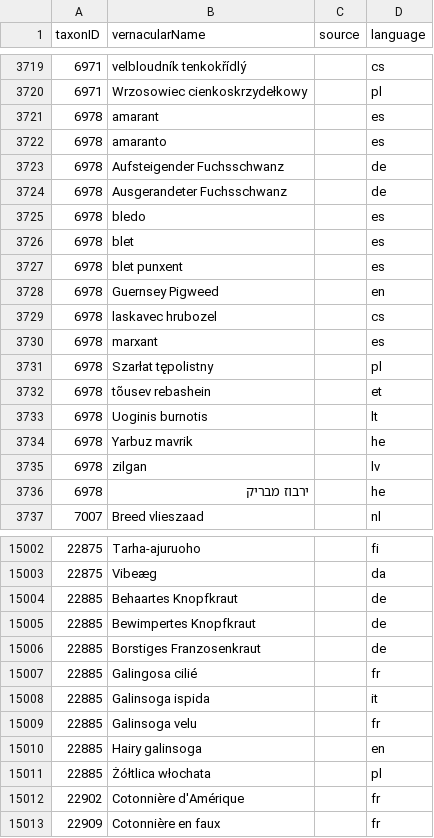
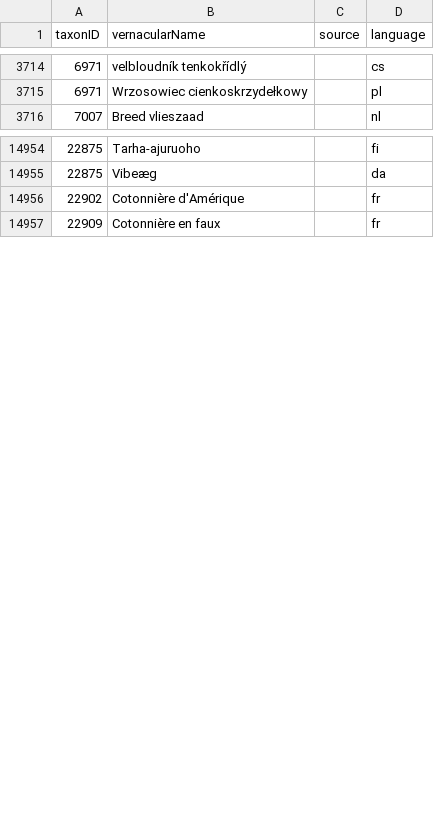
Before and after one commit to trias-project/daisie-checklist, a CSV file: data/processed/vernacularname.csv, drawn as a sheet; only a part is shown, gaps mark what is left out; the diff covers the shown part only; the diff names each change by its address in the sheet, - before the commit and + after, or states it on an @@ line.

Commit message:
Remove taxa in vernacular names extension not included in taxon core

```diff
--- a/data/processed/vernacularname.csv
+++ b/data/processed/vernacularname.csv
-row 3721: 6978 | amarant |  | es
-row 3722: 6978 | amaranto |  | es
-row 3723: 6978 | Aufsteigender Fuchsschwanz |  | de
-row 3724: 6978 | Ausgerandeter Fuchsschwanz |  | de
-row 3725: 6978 | bledo |  | es
-row 3726: 6978 | blet |  | es
-row 3727: 6978 | blet punxent |  | es
-row 3728: 6978 | Guernsey Pigweed |  | en
-row 3729: 6978 | laskavec hrubozel |  | cs
-row 3730: 6978 | marxant |  | es
-row 3731: 6978 | Szarłat tępolistny |  | pl
-row 3732: 6978 | tõusev rebashein |  | et
-row 3733: 6978 | Uoginis burnotis |  | lt
-row 3734: 6978 | Yarbuz mavrik |  | he
-row 3735: 6978 | zilgan |  | lv
-row 3736: 6978 | ירבוז מבריק |  | he
-row 15004: 22885 | Behaartes Knopfkraut |  | de
-row 15005: 22885 | Bewimpertes Knopfkraut |  | de
-row 15006: 22885 | Borstiges Franzosenkraut |  | de
-row 15007: 22885 | Galingosa cilié |  | fr
-row 15008: 22885 | Galinsoga ispida |  | it
-row 15009: 22885 | Galinsoga velu |  | fr
-row 15010: 22885 | Hairy galinsoga |  | en
-row 15011: 22885 | Żółtlica włochata |  | pl
```
Also changed, not shown: 41 removed rows elsewhere in this file, 1 other file.
